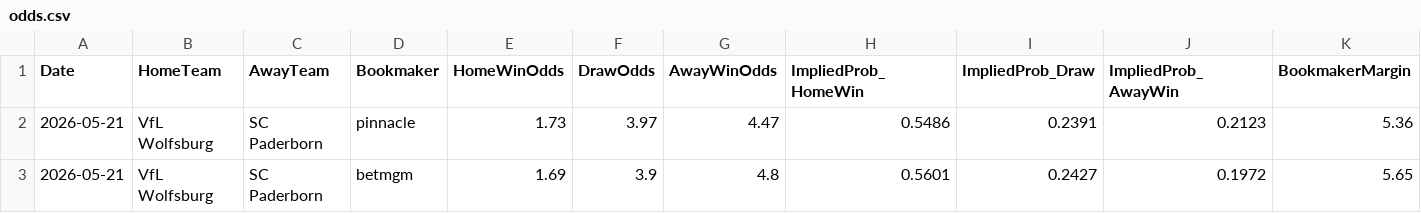
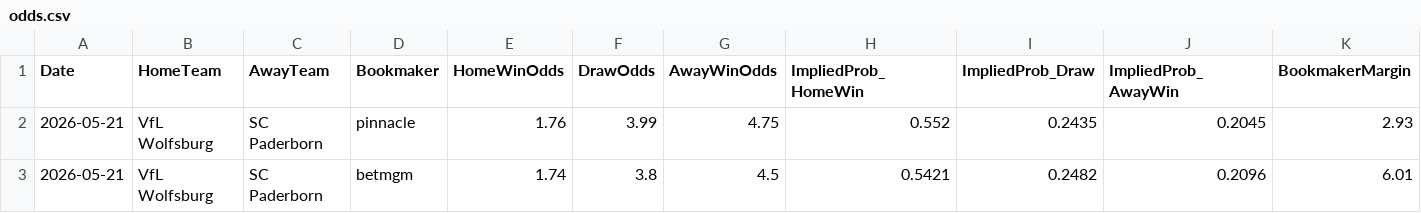
Before and after one commit to gmalbert/bundesliga, a CSV file: data_files/raw/odds.csv, drawn as a sheet.

```diff
--- a/data_files/raw/odds.csv
+++ b/data_files/raw/odds.csv
@@ -1,3 +1,3 @@
 Date,HomeTeam,AwayTeam,Bookmaker,HomeWinOdds,DrawOdds,AwayWinOdds,ImpliedProb_HomeWin,ImpliedProb_Draw,ImpliedProb_AwayWin,BookmakerMargin
-2026-05-21,VfL Wolfsburg,SC Paderborn,pinnacle,1.73,3.97,4.47,0.5486,0.2391,0.2123,5.36
-2026-05-21,VfL Wolfsburg,SC Paderborn,betmgm,1.69,3.9,4.8,0.5601,0.2427,0.1972,5.65
+2026-05-21,VfL Wolfsburg,SC Paderborn,pinnacle,1.76,3.99,4.75,0.552,0.2435,0.2045,2.93
+2026-05-21,VfL Wolfsburg,SC Paderborn,betmgm,1.74,3.8,4.5,0.5421,0.2482,0.2096,6.01
```
Also changed, not shown: models/poisson_strengths.csv, 2 other files.
